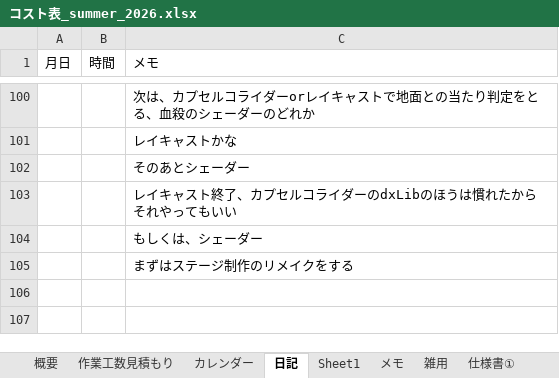
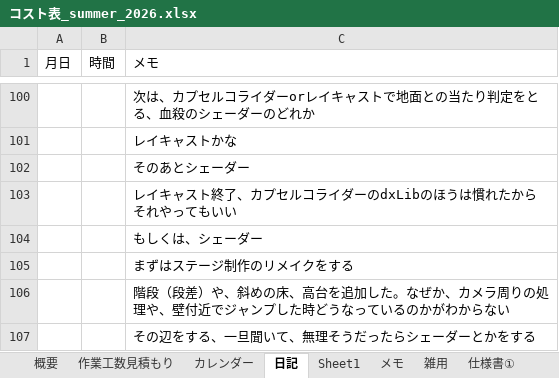
Before and after one commit to hir4rin/2026_summer, an Excel workbook: 進捗/コスト表_summer_2026.xlsx, sheet 日記, drawn as a sheet; only a part is shown, gaps mark what is left out; values as stored, in another font and other column widths than the file's, no borders; the diff names each change by its address in the sheet, - before the commit and + after, or states it on an @@ line.

Commit message:
up

```diff
--- a/進捗/コスト表_summer_2026.xlsx (sheet 日記)
+++ b/進捗/コスト表_summer_2026.xlsx (sheet 日記)
+row 106:  |  | 階段（段差）や、斜めの床、高台を追加した。なぜか、カメラ周りの処理や、壁付近でジャンプした時どうなっているのかがわからない
+row 107:  |  | その辺をする、一旦聞いて、無理そうだったらシェーダーとかをする
```
